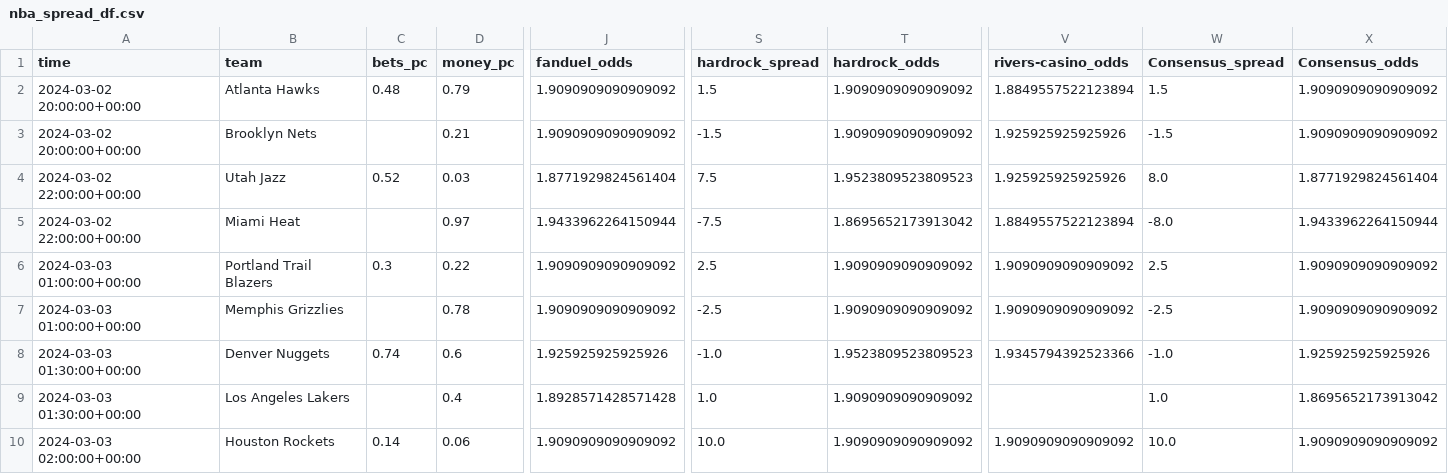
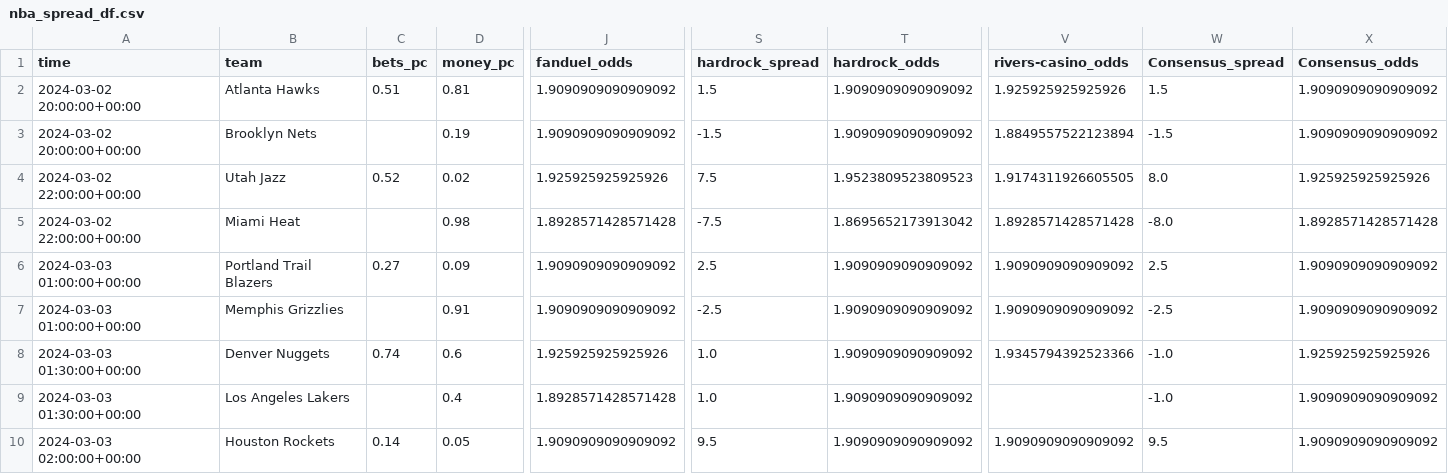
Before and after one commit to Donalcon/reverse_line_movement, a CSV file: nba_spread_df.csv, drawn as a sheet; only a part is shown, gaps mark what is left out; the diff covers the shown part only; the diff names each change by its address in the sheet, - before the commit and + after, or states it on an @@ line.

```diff
--- a/nba_spread_df.csv
+++ b/nba_spread_df.csv
-C2 (bets_pc): 0.48
+C2 (bets_pc): 0.51
-D2 (money_pc): 0.79
+D2 (money_pc): 0.81
-V2 (rivers-casino_odds): 1.8849557522123894
+V2 (rivers-casino_odds): 1.925925925925926
-D3 (money_pc): 0.21
+D3 (money_pc): 0.19
-V3 (rivers-casino_odds): 1.925925925925926
+V3 (rivers-casino_odds): 1.8849557522123894
-D4 (money_pc): 0.03
+D4 (money_pc): 0.02
-J4 (fanduel_odds): 1.8771929824561404
+J4 (fanduel_odds): 1.925925925925926
-V4 (rivers-casino_odds): 1.925925925925926
+V4 (rivers-casino_odds): 1.9174311926605505
-X4 (Consensus_odds): 1.8771929824561404
+X4 (Consensus_odds): 1.925925925925926
-D5 (money_pc): 0.97
+D5 (money_pc): 0.98
-J5 (fanduel_odds): 1.9433962264150944
+J5 (fanduel_odds): 1.8928571428571428
-V5 (rivers-casino_odds): 1.8849557522123894
+V5 (rivers-casino_odds): 1.8928571428571428
-X5 (Consensus_odds): 1.9433962264150944
+X5 (Consensus_odds): 1.8928571428571428
-C6 (bets_pc): 0.3
+C6 (bets_pc): 0.27
-D6 (money_pc): 0.22
+D6 (money_pc): 0.09
-D7 (money_pc): 0.78
+D7 (money_pc): 0.91
-S8 (hardrock_spread): -1.0
+S8 (hardrock_spread): 1.0
-T8 (hardrock_odds): 1.9523809523809523
+T8 (hardrock_odds): 1.9090909090909092
-W9 (Consensus_spread): 1.0
+W9 (Consensus_spread): -1.0
-X9 (Consensus_odds): 1.8695652173913042
+X9 (Consensus_odds): 1.9090909090909092
-D10 (money_pc): 0.06
+D10 (money_pc): 0.05
-S10 (hardrock_spread): 10.0
+S10 (hardrock_spread): 9.5
-W10 (Consensus_spread): 10.0
+W10 (Consensus_spread): 9.5
```
Also changed, not shown: 19 edited cells elsewhere in this file, nba_total_df.csv.
